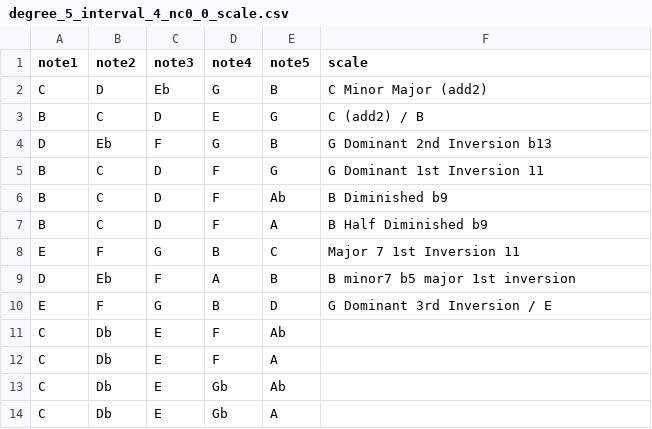
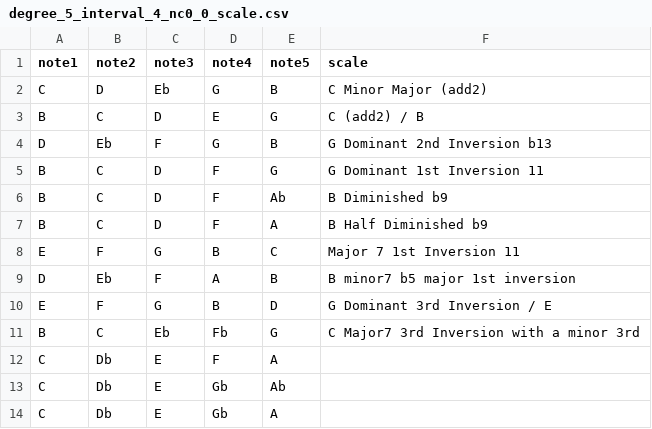
Before and after one commit to awilson96/jacobs_ladder, a CSV file: scales/degree_5_interval_4_nc0_0_scale.csv, drawn as a sheet; only a part is shown.

Commit message:
Added another weird chord

```diff
--- a/scales/degree_5_interval_4_nc0_0_scale.csv
+++ b/scales/degree_5_interval_4_nc0_0_scale.csv
@@ -10,3 +10,3 @@ D, Eb, F, A, B, B minor7 b5 major 1st inversion
 E, F, G, B, D, G Dominant 3rd Inversion / E
-C, Db, E, F, Ab,
+B, C, Eb, Fb, G, C Major7 3rd Inversion with a minor 3rd
 C, Db, E, F, A,
```
